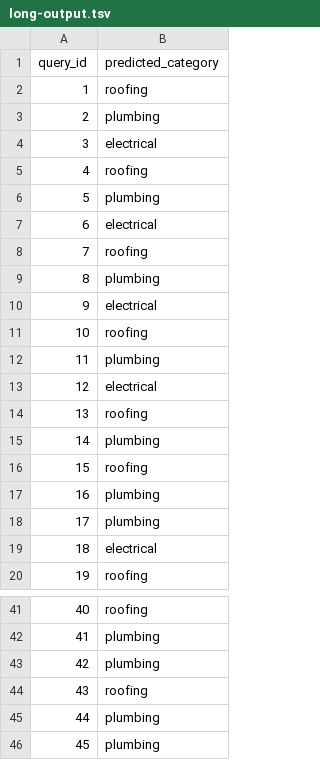
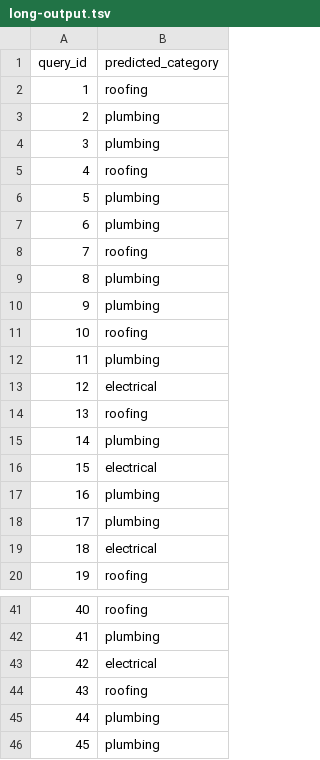
Before and after one commit to Nitya-lab/dx704-project-11, a TSV file: long-output.tsv, drawn as a sheet; only a part is shown, gaps mark what is left out.

```diff
--- a/long-output.tsv
+++ b/long-output.tsv
@@ -3,9 +3,9 @@ query_id	predicted_category
 2	plumbing
-3	electrical
+3	plumbing
 4	roofing
 5	plumbing
-6	electrical
+6	plumbing
 7	roofing
 8	plumbing
-9	electrical
+9	plumbing
 10	roofing
@@ -15,3 +15,3 @@ query_id	predicted_category
 14	plumbing
-15	roofing
+15	electrical
 16	plumbing
@@ -42,3 +42,3 @@ query_id	predicted_category
 41	plumbing
-42	plumbing
+42	electrical
 43	roofing
```
Also changed, not shown: mistakes.tsv, 3 other files.
